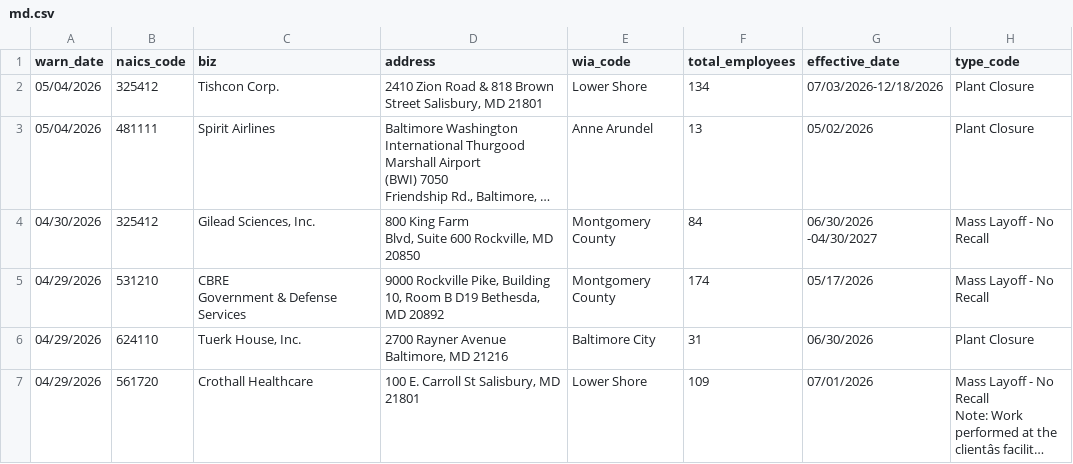
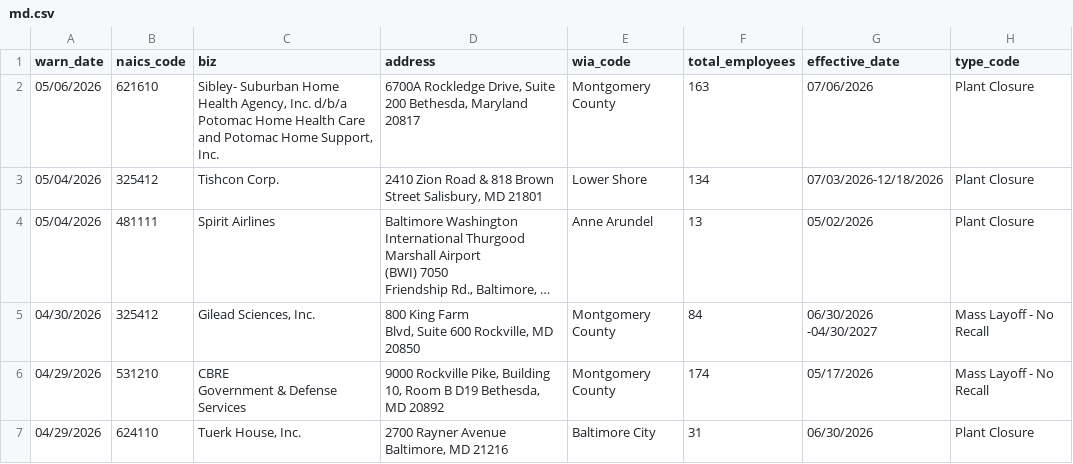
Before and after one commit to MohitPanpaliya/New-Repo, a CSV file: data/md.csv, drawn as a sheet; only a part is shown; the shorter side is filled out with more unchanged rows; long unchanged cells end in ….

```diff
--- a/data/md.csv
+++ b/data/md.csv
@@ -1,2 +1,3 @@
 warn_date,naics_code,biz,address,wia_code,total_employees,effective_date,type_code
+05/06/2026,621610,"Sibley- Suburban Home Health Agency, Inc. d/b/a Potomac Home Health Care and Potomac Home Support, Inc.","6700A Rockledge Drive, Suite 200 Bethesda, Maryland 20817",Montgomery County,163,07/06/2026,Plant Closure
 05/04/2026,325412,Tishcon Corp.,"2410 Zion Road & 818 Brown Street Salisbury, MD 21801",Lower Shore,134,07/03/2026-12/18/2026,Plant Closure
```
